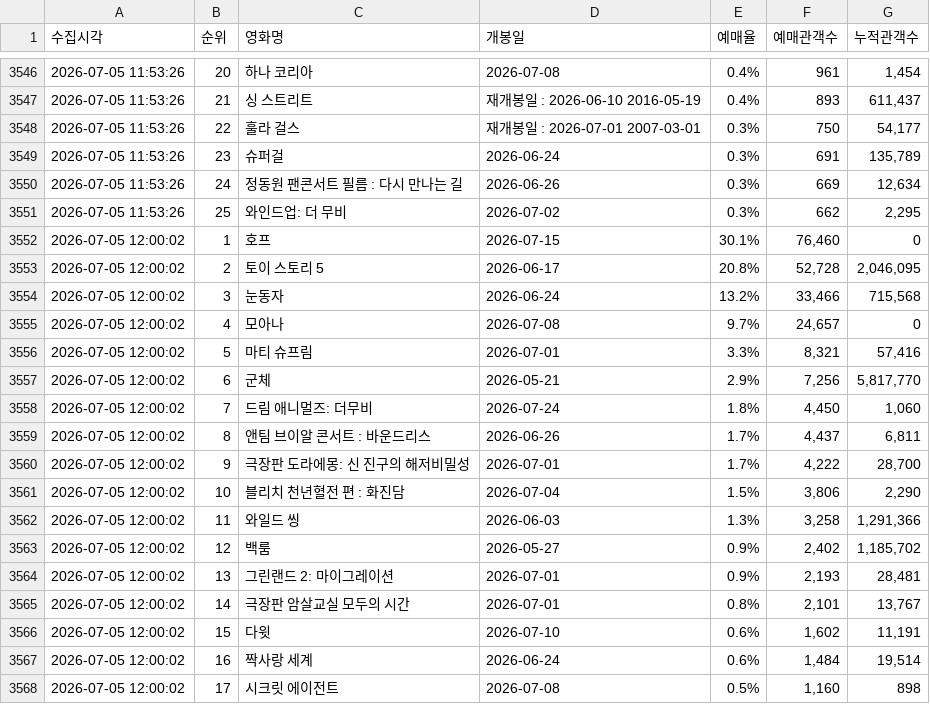
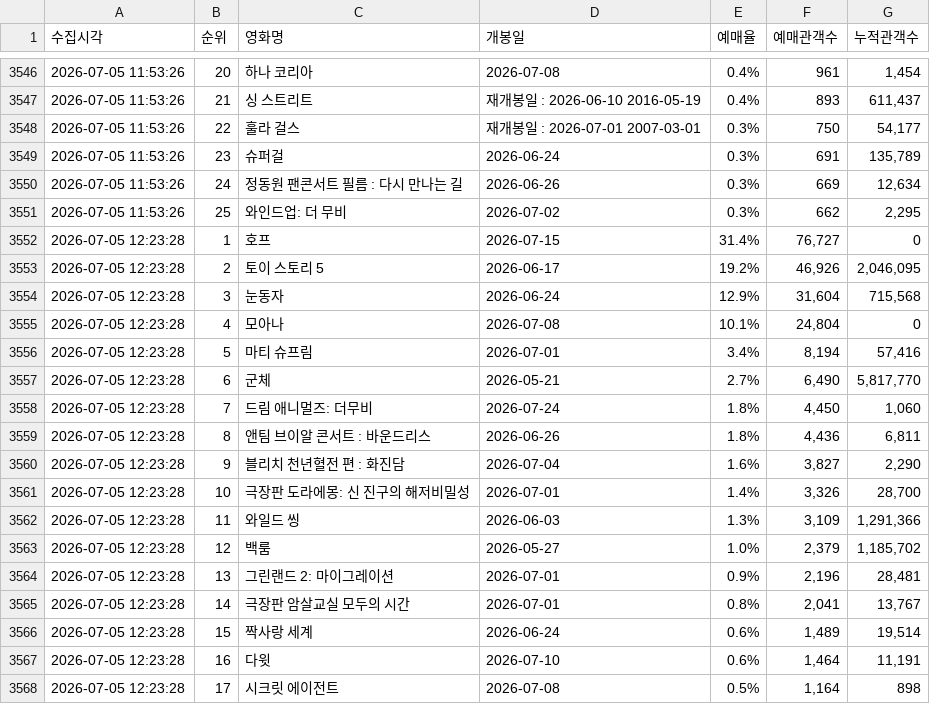
Before and after one commit to jaywhyyang/greenland2, a CSV file: competitors_hourly.csv, drawn as a sheet; only a part is shown, gaps mark what is left out; the diff covers the shown part only.

```diff
--- a/competitors_hourly.csv
+++ b/competitors_hourly.csv
@@ -3551,18 +3551,18 @@
 2026-07-05 11:53:26,25,와인드업: 더 무비,2026-07-02,0.3%,662,"2,295"
-2026-07-05 12:00:02,1,호프,2026-07-15,30.1%,"76,460",0
-2026-07-05 12:00:02,2,토이 스토리 5,2026-06-17,20.8%,"52,728","2,046,095"
-2026-07-05 12:00:02,3,눈동자,2026-06-24,13.2%,"33,466","715,568"
-2026-07-05 12:00:02,4,모아나,2026-07-08,9.7%,"24,657",0
-2026-07-05 12:00:02,5,마티 슈프림,2026-07-01,3.3%,"8,321","57,416"
-2026-07-05 12:00:02,6,군체,2026-05-21,2.9%,"7,256","5,817,770"
-2026-07-05 12:00:02,7,드림 애니멀즈: 더무비,2026-07-24,1.8%,"4,450","1,060"
-2026-07-05 12:00:02,8,앤팀 브이알 콘서트 : 바운드리스,2026-06-26,1.7%,"4,437","6,811"
-2026-07-05 12:00:02,9,극장판 도라에몽: 신 진구의 해저비밀성,2026-07-01,1.7%,"4,222","28,700"
-2026-07-05 12:00:02,10,블리치 천년혈전 편 : 화진담,2026-07-04,1.5%,"3,806","2,290"
-2026-07-05 12:00:02,11,와일드 씽,2026-06-03,1.3%,"3,258","1,291,366"
-2026-07-05 12:00:02,12,백룸,2026-05-27,0.9%,"2,402","1,185,702"
-2026-07-05 12:00:02,13,그린랜드 2: 마이그레이션,2026-07-01,0.9%,"2,193","28,481"
-2026-07-05 12:00:02,14,극장판 암살교실 모두의 시간,2026-07-01,0.8%,"2,101","13,767"
-2026-07-05 12:00:02,15,다윗,2026-07-10,0.6%,"1,602","11,191"
-2026-07-05 12:00:02,16,짝사랑 세계,2026-06-24,0.6%,"1,484","19,514"
-2026-07-05 12:00:02,17,시크릿 에이전트,2026-07-08,0.5%,"1,160",898
+2026-07-05 12:23:28,1,호프,2026-07-15,31.4%,"76,727",0
+2026-07-05 12:23:28,2,토이 스토리 5,2026-06-17,19.2%,"46,926","2,046,095"
+2026-07-05 12:23:28,3,눈동자,2026-06-24,12.9%,"31,604","715,568"
+2026-07-05 12:23:28,4,모아나,2026-07-08,10.1%,"24,804",0
+2026-07-05 12:23:28,5,마티 슈프림,2026-07-01,3.4%,"8,194","57,416"
+2026-07-05 12:23:28,6,군체,2026-05-21,2.7%,"6,490","5,817,770"
+2026-07-05 12:23:28,7,드림 애니멀즈: 더무비,2026-07-24,1.8%,"4,450","1,060"
+2026-07-05 12:23:28,8,앤팀 브이알 콘서트 : 바운드리스,2026-06-26,1.8%,"4,436","6,811"
+2026-07-05 12:23:28,9,블리치 천년혈전 편 : 화진담,2026-07-04,1.6%,"3,827","2,290"
+2026-07-05 12:23:28,10,극장판 도라에몽: 신 진구의 해저비밀성,2026-07-01,1.4%,"3,326","28,700"
+2026-07-05 12:23:28,11,와일드 씽,2026-06-03,1.3%,"3,109","1,291,366"
+2026-07-05 12:23:28,12,백룸,2026-05-27,1.0%,"2,379","1,185,702"
+2026-07-05 12:23:28,13,그린랜드 2: 마이그레이션,2026-07-01,0.9%,"2,196","28,481"
+2026-07-05 12:23:28,14,극장판 암살교실 모두의 시간,2026-07-01,0.8%,"2,041","13,767"
+2026-07-05 12:23:28,15,짝사랑 세계,2026-06-24,0.6%,"1,489","19,514"
+2026-07-05 12:23:28,16,다윗,2026-07-10,0.6%,"1,464","11,191"
+2026-07-05 12:23:28,17,시크릿 에이전트,2026-07-08,0.5%,"1,164",898
```
Also changed, not shown: 2 added rows, 2 removed rows and 14 edited cells elsewhere in this file, greenland2_hourly.csv, 2 other files.
